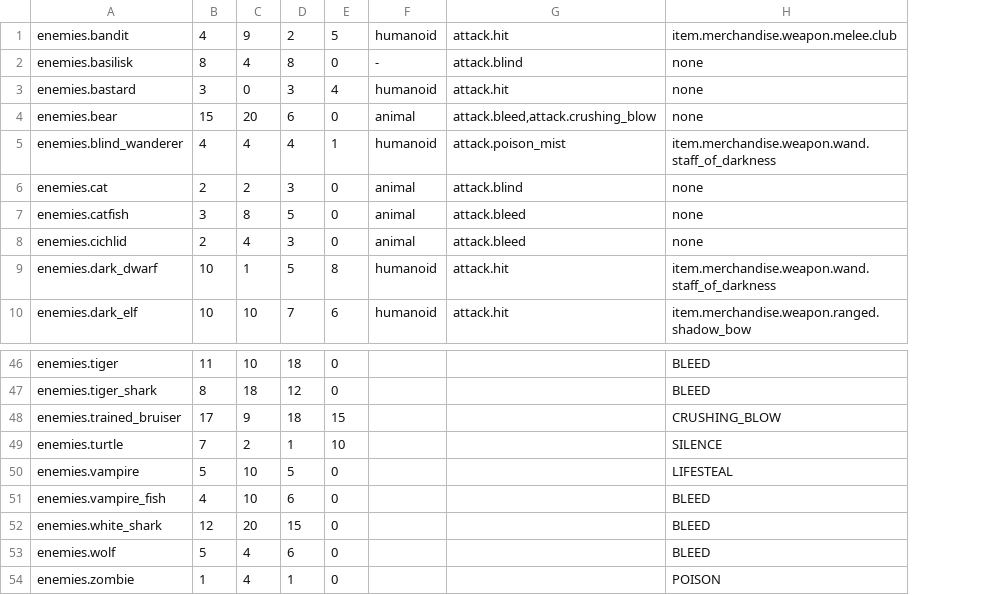
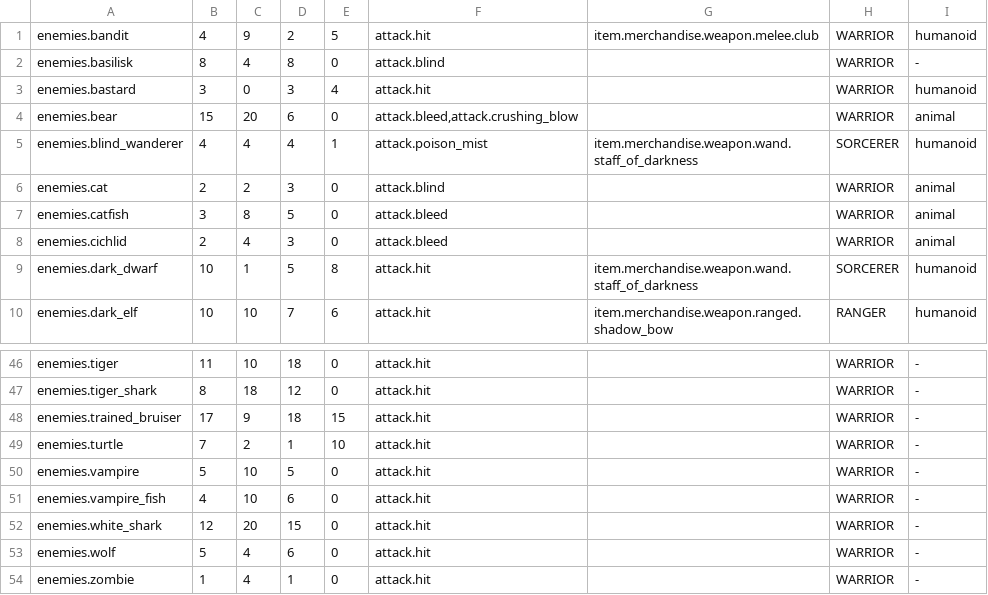
Before and after one commit to lancvslav/TheGame, a CSV file: resources/data/enemies/enemies.csv, drawn as a sheet; only a part is shown, gaps mark what is left out; removed rows and columns are numbered as before the commit, all else as after; the diff covers the shown part only; the diff names each change by its address in the sheet, - before the commit and + after, or states it on an @@ line.

```diff
--- a/resources/data/enemies/enemies.csv
+++ b/resources/data/enemies/enemies.csv
-column F, rows 1-10: humanoid | - | humanoid | animal | humanoid | animal | animal | animal | humanoid | humanoid
-column H, rows 1-10: item.merchandise.weapon.melee.club | none | none | none | item.merchandise.weapon.wand.staff_of_darkness | none | none | none | item.merchandise.weapon.wand.staff_of_darkness | item.merchandise.weapon.ranged.shadow_bow; rows 46-54: BLEED | BLEED | CRUSHING_BLOW | SILENCE | LIFESTEAL | BLEED | BLEED | BLEED | POISON
+column G, rows 1-10: item.merchandise.weapon.melee.club |  |  |  | item.merchandise.weapon.wand.staff_of_darkness |  |  |  | item.merchandise.weapon.wand.staff_of_darkness | item.merchandise.weapon.ranged.shadow_bow
+column H, rows 1-10: WARRIOR | WARRIOR | WARRIOR | WARRIOR | SORCERER | WARRIOR | WARRIOR | WARRIOR | SORCERER | RANGER; rows 46-54: all WARRIOR
+column I, rows 1-10: humanoid | - | humanoid | animal | humanoid | animal | animal | animal | humanoid | humanoid; rows 46-54: all -
-F46:F54: (empty)
+F46:F54: attack.hit
```
Also changed, not shown: 28 edited cells elsewhere in this file, 10 other files.
